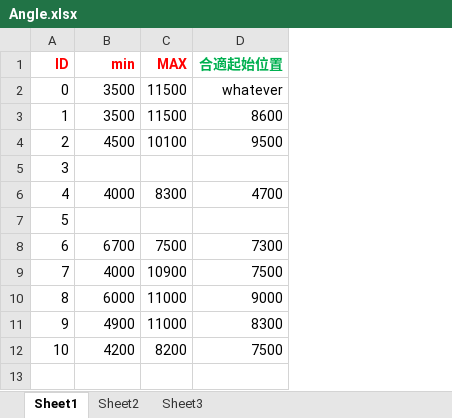
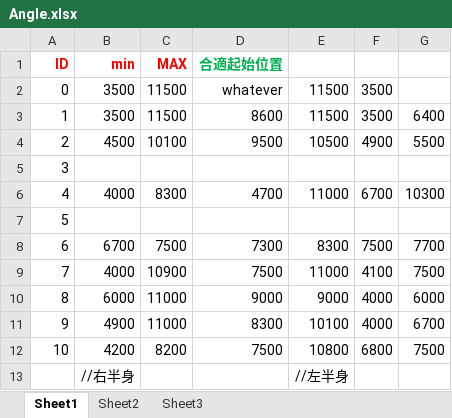
Before and after one commit to Yelloooowww/humanoid-robot-control-system, an Excel workbook: Angle.xlsx, sheet Sheet1, drawn as a sheet; values as stored, in another font and other column widths than the file's, no borders; the diff names each change by its address in the sheet, - before the commit and + after, or states it on an @@ line.

```diff
--- a/Angle.xlsx (sheet Sheet1)
+++ b/Angle.xlsx (sheet Sheet1)
+column E, rows 2-12: 11500 | 11500 | 10500 |  | 11000 |  | 8300 | 11000 | 9000 | 10100 | 10800
+column F, rows 2-12: 3500 | 3500 | 4900 |  | 6700 |  | 7500 | 4100 | 4000 | 4000 | 6800
+column G, rows 3-12: 6400 | 5500 |  | 10300 |  | 7700 | 7500 | 6000 | 6700 | 7500
+row 13:  | //右半身 |  |  | //左半身
```
Also changed, not shown: 9 other files.
